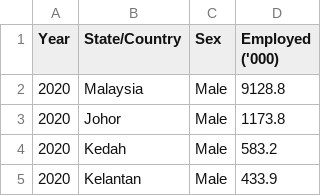
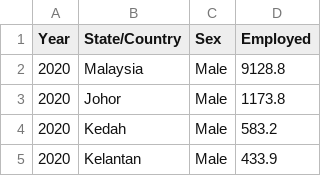
Before and after one commit to daniel-gus/FIT3179, a CSV file: Visualisation 2/Datasets/Employed person by sex and state 1982 to 2020 Malay.csv, drawn as a sheet; only a part is shown.

```diff
--- a/Visualisation 2/Datasets/Employed person by sex and state 1982 to 2020 Malay.csv
+++ b/Visualisation 2/Datasets/Employed person by sex and state 1982 to 2020 Malay.csv
@@ -1,2 +1,2 @@
-Year,State/Country,Sex,Employed ('000)
+Year,State/Country,Sex,Employed
 2020,Malaysia,Male,9128.8
```
Also changed, not shown: 1 other file.
